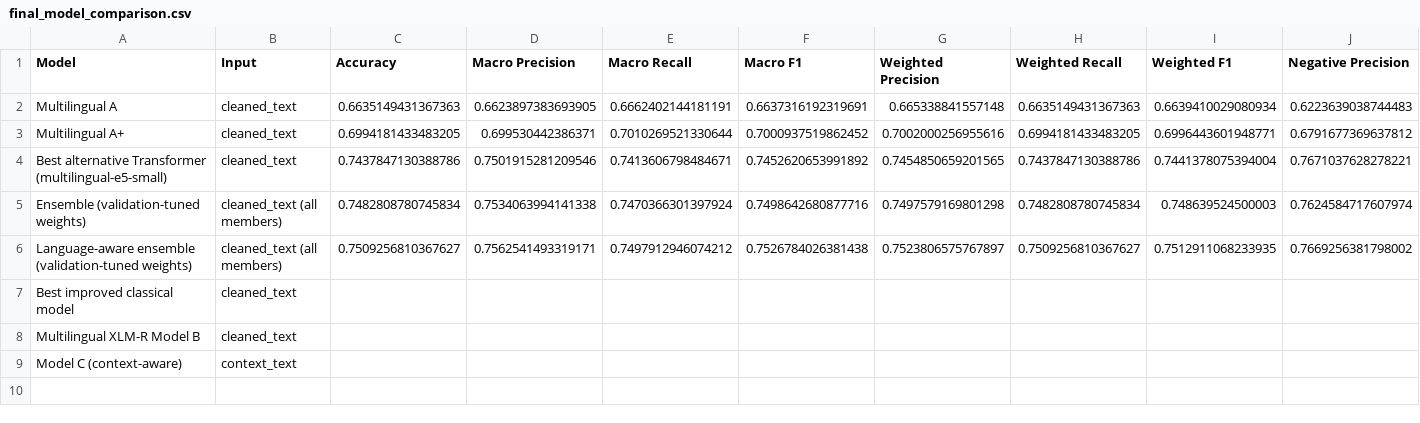
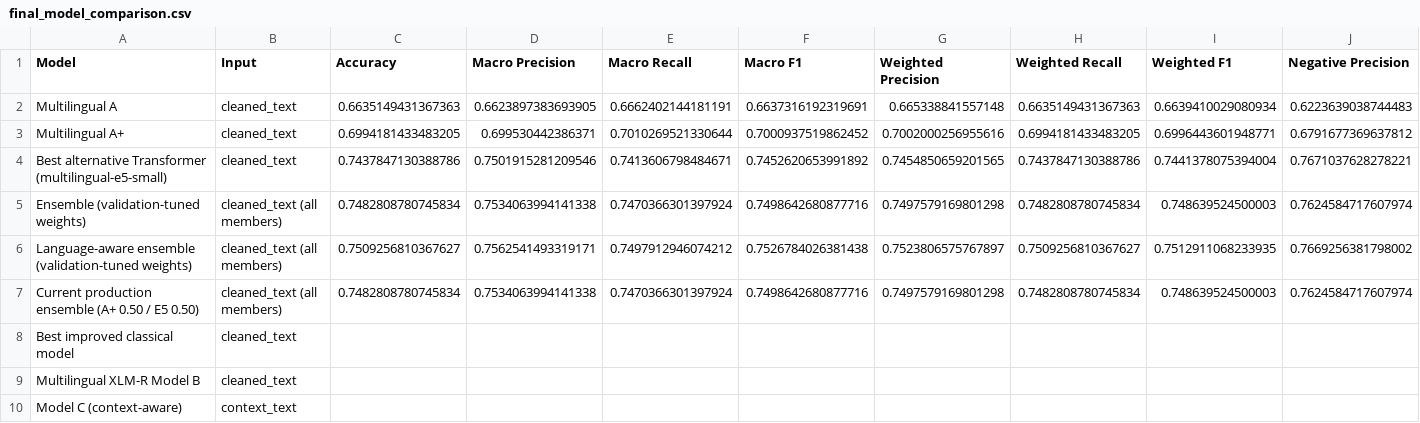
Before and after one commit to AashrithaReddy-19/multilingual-sentiment-analysis, a CSV file: sentiment_app/artifacts/multilingual/experiments/final_model_comparison.csv, drawn as a sheet; only a part is shown; rows hold the shown columns only; the diff names each change by its address in the sheet, - before the commit and + after, or states it on an @@ line.

Commit message:
Prepare the GPU round: frozen production incumbent, phase3-v6 Colab plan
- Production A+ 0.50 / E5 0.50 ensemble frozen in experiments/production_incumbent and served as
  production_ensemble (same predictions as before). finalize_phase3 adds it as a fixed candidate and
  replaces it only with a validation-selected challenger that is also significantly better than it
  on test (McNemar p < 0.05 and bootstrap macro F1 CI > 0); statistics vs the incumbent are saved.
- Simplicity gate now counts serving cost (one point per Transformer, +0.5 ensembling, +0.5 language
  routing), so larger ensembles need >= 0.005 validation macro F1 over smaller ones.
- Colab import merges _selected_for_test.json per family, so the locally trained E5 winner is kept.
- Colab package phase3-v6: E5 removed from the GPU plan; focal gamma 1.0/1.5/2.0/2.5; text variants
  add letters-only repeat normalisation (punctuation untouched) and emoticon-only; the VS Code
  notebook writes one installable phase3_model_<family>.zip per family winner to Drive.
- Tests for the gate and incumbent rule (97 pass); COLAB_PHASE3.md, report and notebook updated.

```diff
--- a/sentiment_app/artifacts/multilingual/experiments/final_model_comparison.csv
+++ b/sentiment_app/artifacts/multilingual/experiments/final_model_comparison.csv
+row 7: Current production ensemble (A+ 0.50 / E5 0.50) | cleaned_text (all members) | 0.7482808780745834 | 0.7534063994141338 | 0.7470366301397924 | 0.7498642680877716 | 0.7497579169801298 | 0.7482808780745834 | 0.748639524500003 | 0.7624584717607974
```
Also changed, not shown: sentiment_app/artifacts/multilingual/experiments/experiment_leaderboard.csv, sentiment_app/artifacts/multilingual/experiments/final_per_language_test.csv, 32 other files.
